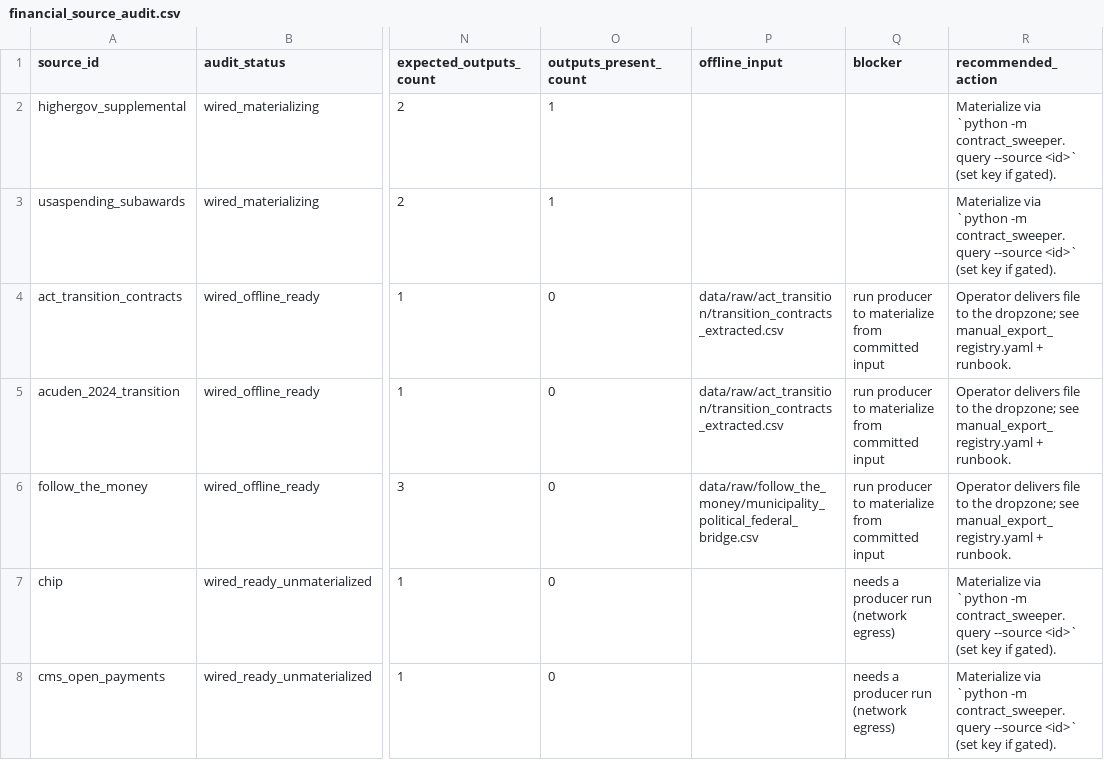
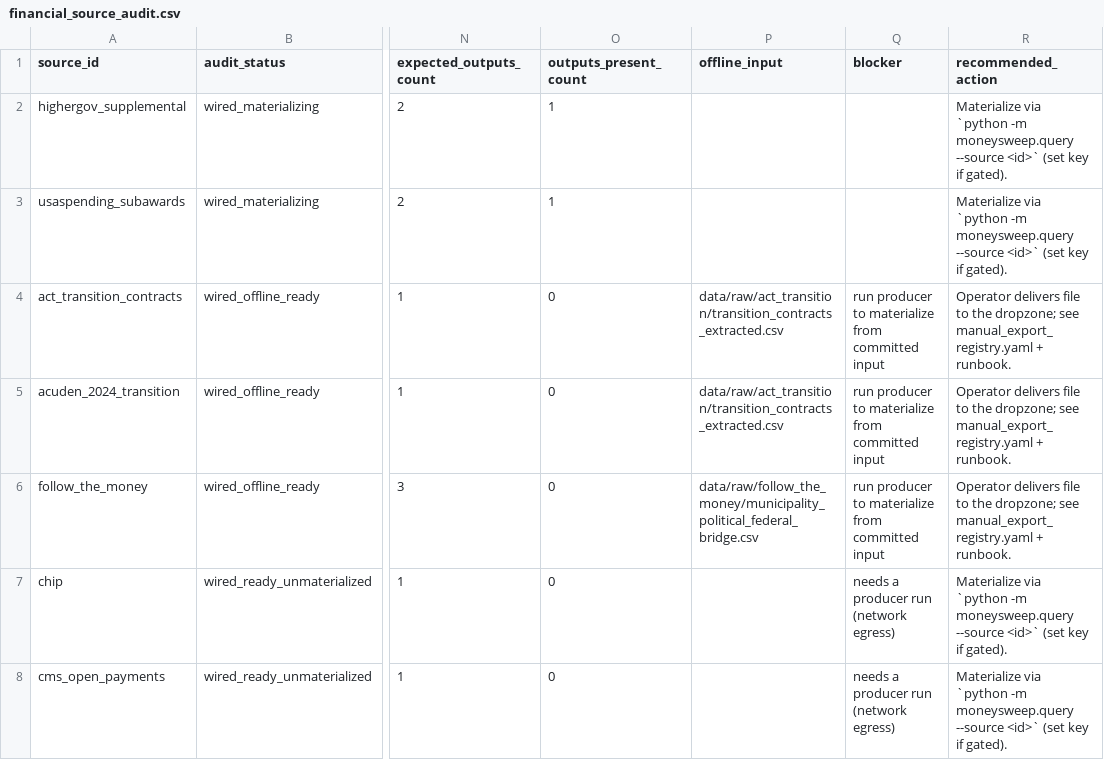
Before and after one commit to jotaele44/Contract-Sweeper, a CSV file: reports/financial_source_audit.csv, drawn as a sheet; only a part is shown, gaps mark what is left out; the diff covers the shown part only; the diff names each change by its address in the sheet, - before the commit and + after, or states it on an @@ line.

```diff
--- a/reports/financial_source_audit.csv
+++ b/reports/financial_source_audit.csv
-R2:R3 (recommended_action): …`python -m contract_sweeper.query --source <id>`…
+R2:R3 (recommended_action): …`python -m moneysweep.query --source <id>`…
-R7:R8 (recommended_action): …`python -m contract_sweeper.query --source <id>`…
+R7:R8 (recommended_action): …`python -m moneysweep.query --source <id>`…
```
Also changed, not shown: 37 edited cells elsewhere in this file, reports/module_inventory.csv, 11 other files.
